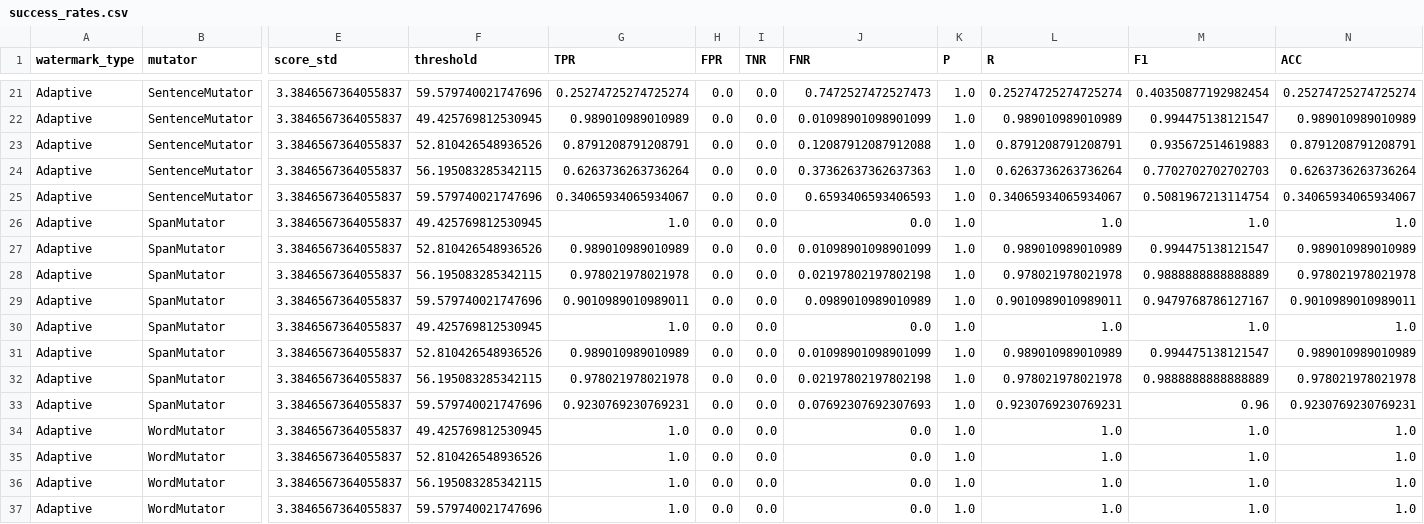
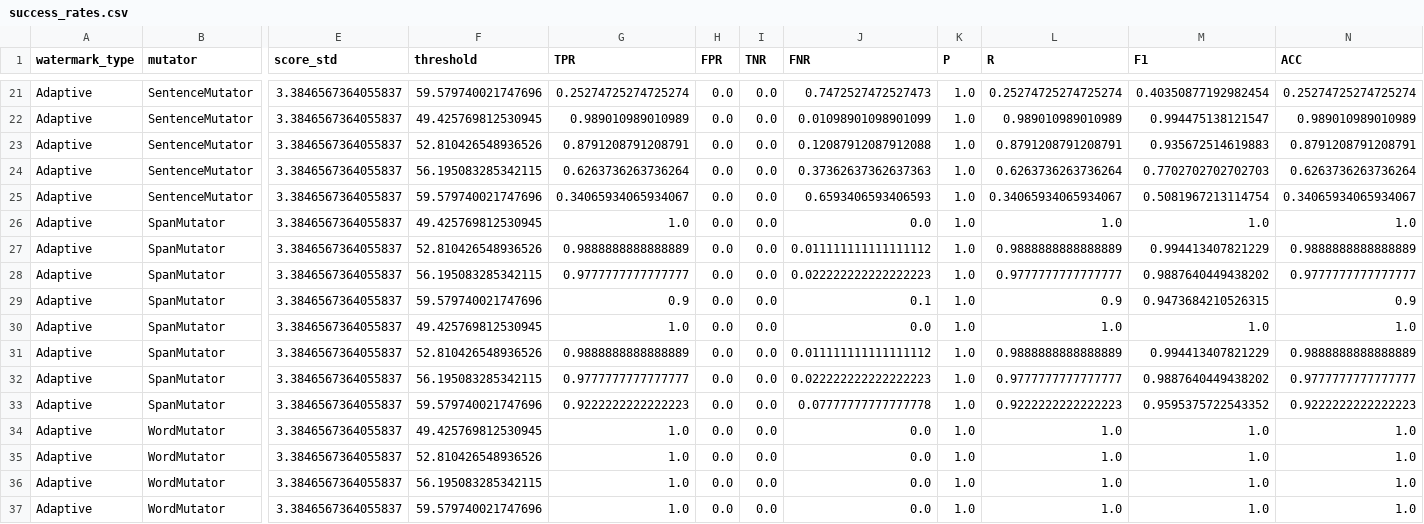
Before and after one commit to fabriceyhc/sandcastles, a CSV file: attack/analysis/csv/success_rates.csv, drawn as a sheet; only a part is shown, gaps mark what is left out; the diff names each change by its address in the sheet, - before the commit and + after, or states it on an @@ line.

```diff
--- a/attack/analysis/csv/success_rates.csv
+++ b/attack/analysis/csv/success_rates.csv
-G27 (TPR): 0.989010989010989
+G27 (TPR): 0.9888888888888889
-J27 (FNR): 0.01098901098901099
+J27 (FNR): 0.011111111111111112
-L27 (R): 0.989010989010989
+L27 (R): 0.9888888888888889
-M27 (F1): 0.994475138121547
+M27 (F1): 0.994413407821229
-N27 (ACC): 0.989010989010989
+N27 (ACC): 0.9888888888888889
-G28 (TPR): 0.978021978021978
+G28 (TPR): 0.9777777777777777
-J28 (FNR): 0.02197802197802198
+J28 (FNR): 0.022222222222222223
-L28 (R): 0.978021978021978
+L28 (R): 0.9777777777777777
-M28 (F1): 0.9888888888888889
+M28 (F1): 0.9887640449438202
-N28 (ACC): 0.978021978021978
+N28 (ACC): 0.9777777777777777
-G29 (TPR): 0.9010989010989011
+G29 (TPR): 0.9
-J29 (FNR): 0.0989010989010989
+J29 (FNR): 0.1
-L29 (R): 0.9010989010989011
+L29 (R): 0.9
-M29 (F1): 0.9479768786127167
+M29 (F1): 0.9473684210526315
-N29 (ACC): 0.9010989010989011
+N29 (ACC): 0.9
-G31 (TPR): 0.989010989010989
+G31 (TPR): 0.9888888888888889
-J31 (FNR): 0.01098901098901099
+J31 (FNR): 0.011111111111111112
-L31 (R): 0.989010989010989
+L31 (R): 0.9888888888888889
-M31 (F1): 0.994475138121547
+M31 (F1): 0.994413407821229
-N31 (ACC): 0.989010989010989
+N31 (ACC): 0.9888888888888889
-G32 (TPR): 0.978021978021978
+G32 (TPR): 0.9777777777777777
-J32 (FNR): 0.02197802197802198
+J32 (FNR): 0.022222222222222223
-L32 (R): 0.978021978021978
+L32 (R): 0.9777777777777777
-M32 (F1): 0.9888888888888889
+M32 (F1): 0.9887640449438202
-N32 (ACC): 0.978021978021978
+N32 (ACC): 0.9777777777777777
-G33 (TPR): 0.9230769230769231
+G33 (TPR): 0.9222222222222223
-J33 (FNR): 0.07692307692307693
+J33 (FNR): 0.07777777777777778
-L33 (R): 0.9230769230769231
+L33 (R): 0.9222222222222223
-M33 (F1): 0.96
+M33 (F1): 0.9595375722543352
-N33 (ACC): 0.9230769230769231
+N33 (ACC): 0.9222222222222223
```
Also changed, not shown: attack/analysis/csv/success_rates_formatted.csv, 5 other files.
